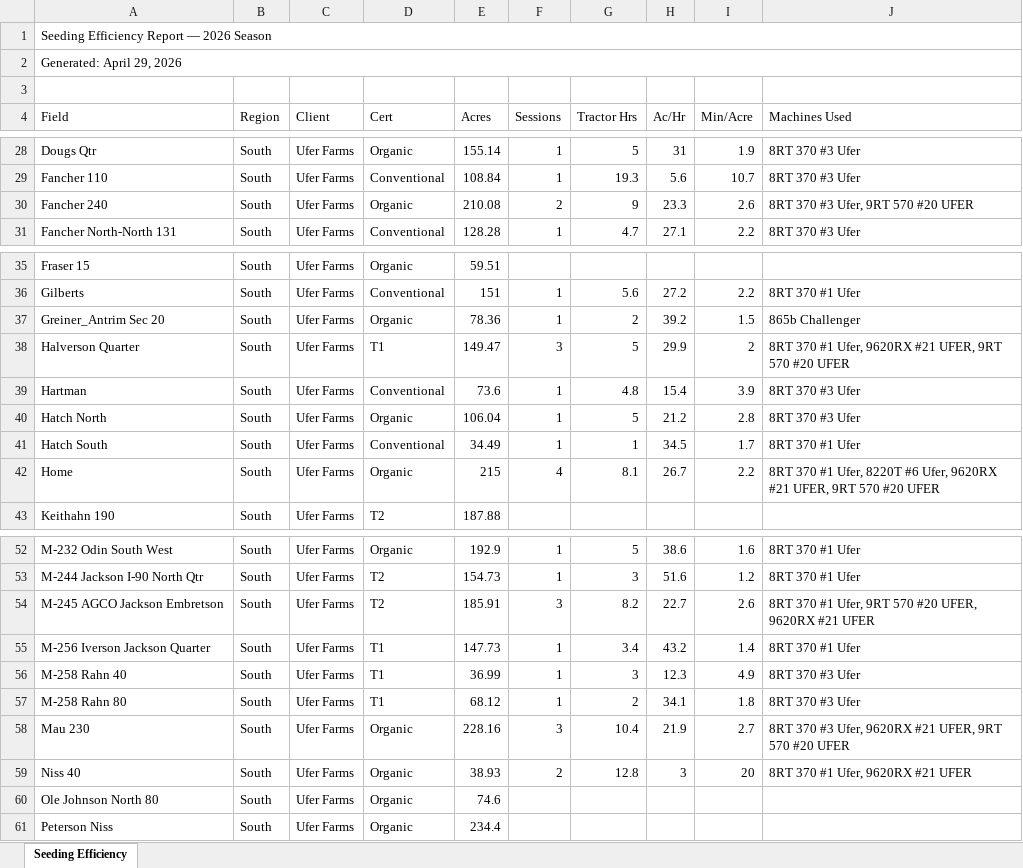
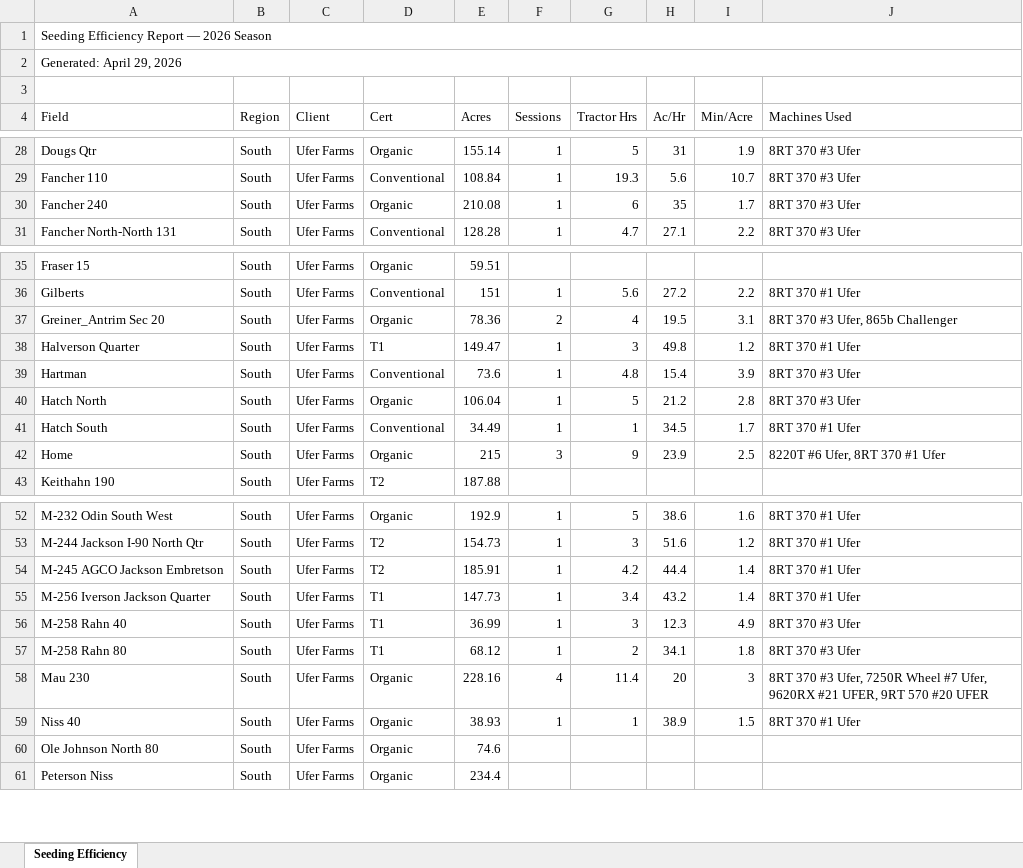
Before and after one commit to bapeymann-maker/FieldOpsManager, an Excel workbook: seeding-efficiency-2026.xlsx, sheet Seeding Efficiency, drawn as a sheet; only a part is shown, gaps mark what is left out; values as stored, in another font and other column widths than the file's, no cell formats; the diff covers the shown part only; the diff names each change by its address in the sheet, - before the commit and + after, or states it on an @@ line.

Commit message:
dedicated seeding override for Tractors 1 and 3

```diff
--- a/seeding-efficiency-2026.xlsx (sheet Seeding Efficiency)
+++ b/seeding-efficiency-2026.xlsx (sheet Seeding Efficiency)
-F30 (Sessions): 2
+F30 (Sessions): 1
-G30 (Tractor Hrs): 9
+G30 (Tractor Hrs): 6
-H30 (Ac/Hr): 23.3
+H30 (Ac/Hr): 35
-I30 (Min/Acre): 2.6
+I30 (Min/Acre): 1.7
-J30 (Machines Used): 8RT 370 #3 Ufer, 9RT 570 #20 UFER
+J30 (Machines Used): 8RT 370 #3 Ufer
-F37 (Sessions): 1
+F37 (Sessions): 2
-G37 (Tractor Hrs): 2
+G37 (Tractor Hrs): 4
-H37 (Ac/Hr): 39.2
+H37 (Ac/Hr): 19.5
-I37 (Min/Acre): 1.5
+I37 (Min/Acre): 3.1
-J37 (Machines Used): 865b Challenger
+J37 (Machines Used): 8RT 370 #3 Ufer, 865b Challenger
-F38 (Sessions): 3
+F38 (Sessions): 1
-G38 (Tractor Hrs): 5
+G38 (Tractor Hrs): 3
-H38 (Ac/Hr): 29.9
+H38 (Ac/Hr): 49.8
-I38 (Min/Acre): 2
+I38 (Min/Acre): 1.2
-J38 (Machines Used): 8RT 370 #1 Ufer, 9620RX #21 UFER, 9RT 570 #20 UFER
+J38 (Machines Used): 8RT 370 #1 Ufer
-F42 (Sessions): 4
+F42 (Sessions): 3
-G42 (Tractor Hrs): 8.1
+G42 (Tractor Hrs): 9
-H42 (Ac/Hr): 26.7
+H42 (Ac/Hr): 23.9
-I42 (Min/Acre): 2.2
+I42 (Min/Acre): 2.5
-J42 (Machines Used): 8RT 370 #1 Ufer, 8220T #6 Ufer, 9620RX #21 UFER, 9RT 570 #20 UFER
+J42 (Machines Used): 8220T #6 Ufer, 8RT 370 #1 Ufer
-F54 (Sessions): 3
+F54 (Sessions): 1
-G54 (Tractor Hrs): 8.2
+G54 (Tractor Hrs): 4.2
-H54 (Ac/Hr): 22.7
+H54 (Ac/Hr): 44.4
-I54 (Min/Acre): 2.6
+I54 (Min/Acre): 1.4
-J54 (Machines Used): 8RT 370 #1 Ufer, 9RT 570 #20 UFER, 9620RX #21 UFER
+J54 (Machines Used): 8RT 370 #1 Ufer
-F58 (Sessions): 3
+F58 (Sessions): 4
-G58 (Tractor Hrs): 10.4
+G58 (Tractor Hrs): 11.4
-H58 (Ac/Hr): 21.9
+H58 (Ac/Hr): 20
-I58 (Min/Acre): 2.7
+I58 (Min/Acre): 3
-J58 (Machines Used): …#3 Ufer, 9620RX #21…
+J58 (Machines Used): …#3 Ufer, 7250R Wheel #7 Ufer, 9620RX #21…
-F59 (Sessions): 2
+F59 (Sessions): 1
-G59 (Tractor Hrs): 12.8
+G59 (Tractor Hrs): 1
-H59 (Ac/Hr): 3
+H59 (Ac/Hr): 38.9
-I59 (Min/Acre): 20
+I59 (Min/Acre): 1.5
-J59 (Machines Used): 8RT 370 #1 Ufer, 9620RX #21 UFER
+J59 (Machines Used): 8RT 370 #1 Ufer
```
Also changed, not shown: 21 edited cells elsewhere in this sheet, cell formats, 1 other file.
